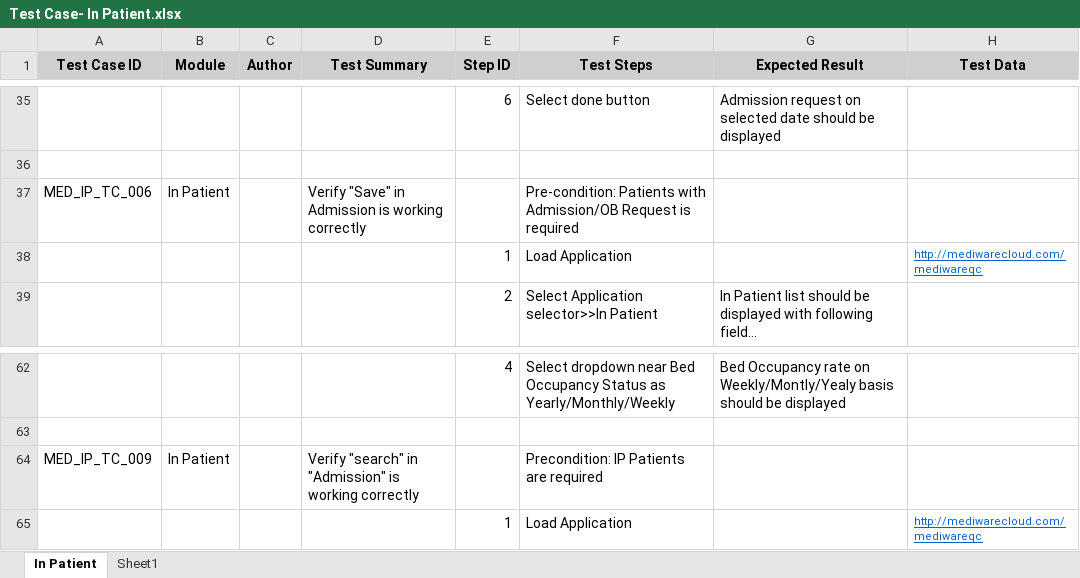
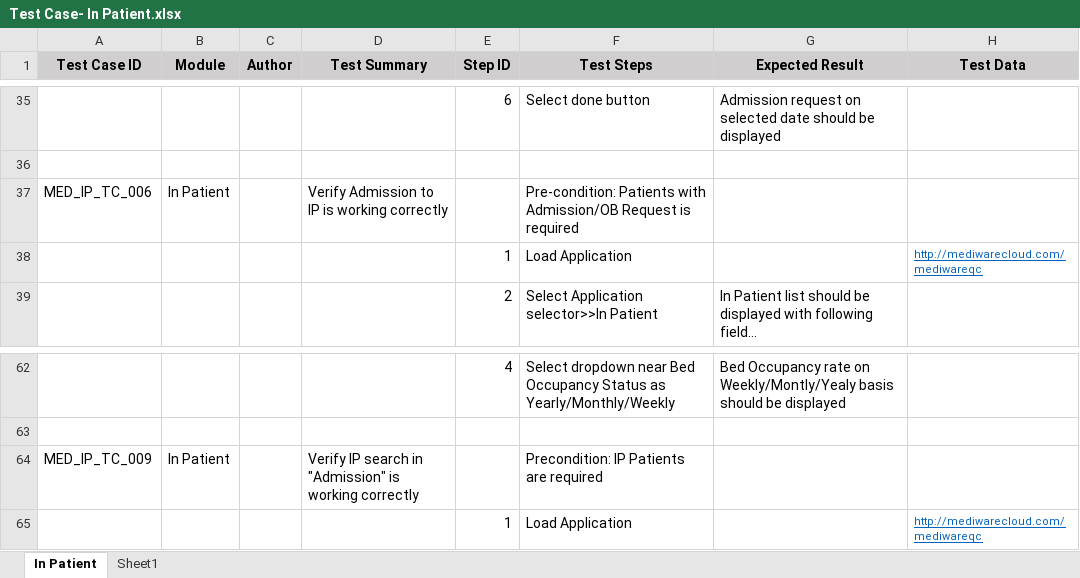
Before and after one commit to RijoJohnPatric/CentralRepository-Mediware, an Excel workbook: Test Case/Preethi/Test Case- In Patient.xlsx, sheet In Patient, drawn as a sheet; only a part is shown, gaps mark what is left out; long unchanged cells end in …; values as stored, in another font and other column widths than the file's, no borders; the diff names each change by its address in the sheet, - before the commit and + after, or states it on an @@ line.

```diff
--- a/Test Case/Preethi/Test Case- In Patient.xlsx (sheet In Patient)
+++ b/Test Case/Preethi/Test Case- In Patient.xlsx (sheet In Patient)
-D37 (Test Summary): Verify "Save" in Admission is working correctly
+D37 (Test Summary): Verify Admission to IP is working correctly
-D64 (Test Summary): Verify "search" in "Admission"…
+D64 (Test Summary): Verify IP search in "Admission"…
```
Also changed, not shown: Test Case/Preethi/Test Case- Care Desk.xlsx, Test Case/Preethi/Test Case-Store-1-50.xlsx, 2 other files.
